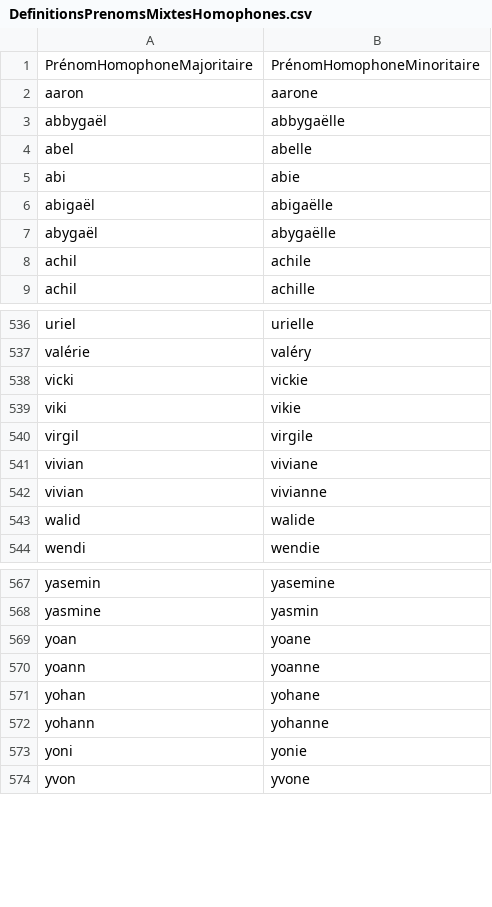
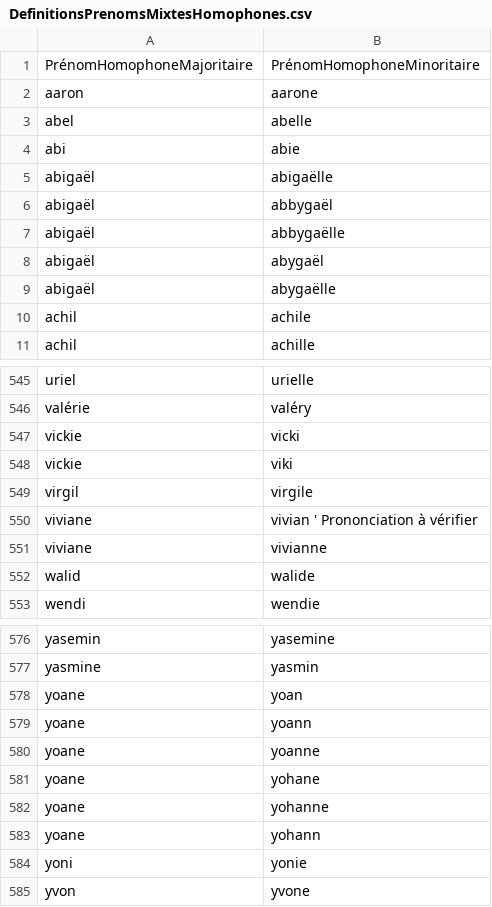
Before and after one commit to PatriceDargenton/PrenomMixte, a CSV file: bin/DefinitionsPrenomsMixtesHomophones.csv, drawn as a sheet; only a part is shown, gaps mark what is left out; the diff covers the shown part only.

```diff
--- a/bin/DefinitionsPrenomsMixtesHomophones.csv
+++ b/bin/DefinitionsPrenomsMixtesHomophones.csv
@@ -2,3 +2,2 @@ PrénomHomophoneMajoritaire;PrénomHomophoneMinoritaire
 aaron;aarone
-abbygaël;abbygaëlle
 abel;abelle
@@ -6,3 +5,6 @@ abi;abie
 abigaël;abigaëlle
-abygaël;abygaëlle
+abigaël;abbygaël
+abigaël;abbygaëlle
+abigaël;abygaël
+abigaël;abygaëlle
 achil;achile
@@ -537,7 +546,7 @@ uriel;urielle
 valérie;valéry
-vicki;vickie
-viki;vikie
+vickie;vicki
+vickie;viki
 virgil;virgile
-vivian;viviane
-vivian;vivianne
+viviane;vivian ' Prononciation à vérifier
+viviane;vivianne
 walid;walide
@@ -568,6 +577,8 @@ yasemin;yasemine
 yasmine;yasmin
-yoan;yoane
-yoann;yoanne
-yohan;yohane
-yohann;yohanne
+yoane;yoan
+yoane;yoann
+yoane;yoanne
+yoane;yohane
+yoane;yohanne
+yoane;yohann
 yoni;yonie
```
Also changed, not shown: 14 added rows, 7 removed rows and 20 edited cells elsewhere in this file.
